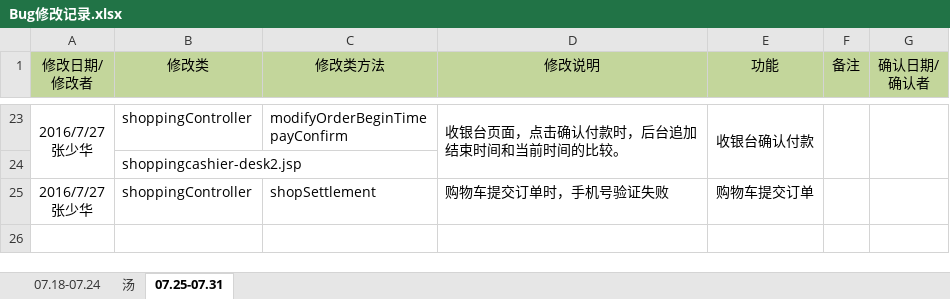
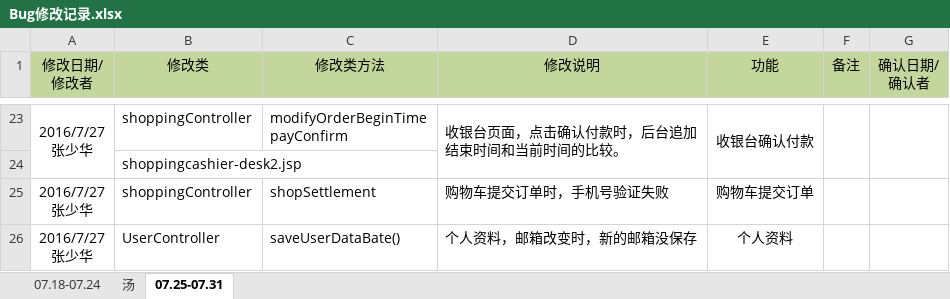
Before and after one commit to moutainhigh/Cloud_Security, an Excel workbook: csp2/cloud-security-platform/WebRoot/doc/Bug修改记录.xlsx, sheet 07.25-07.31, drawn as a sheet; only a part is shown, gaps mark what is left out; values as stored, in another font and other column widths than the file's, no borders; ↵ is a line break in a cell; the diff names each change by its address in the sheet, - before the commit and + after, or states it on an @@ line.

```diff
--- a/csp2/cloud-security-platform/WebRoot/doc/Bug修改记录.xlsx (sheet 07.25-07.31)
+++ b/csp2/cloud-security-platform/WebRoot/doc/Bug修改记录.xlsx (sheet 07.25-07.31)
+row 26: 2016/7/27 ↵ 张少华 | UserController | saveUserDataBate() | 个人资料，邮箱改变时，新的邮箱没保存 | 个人资料
```
